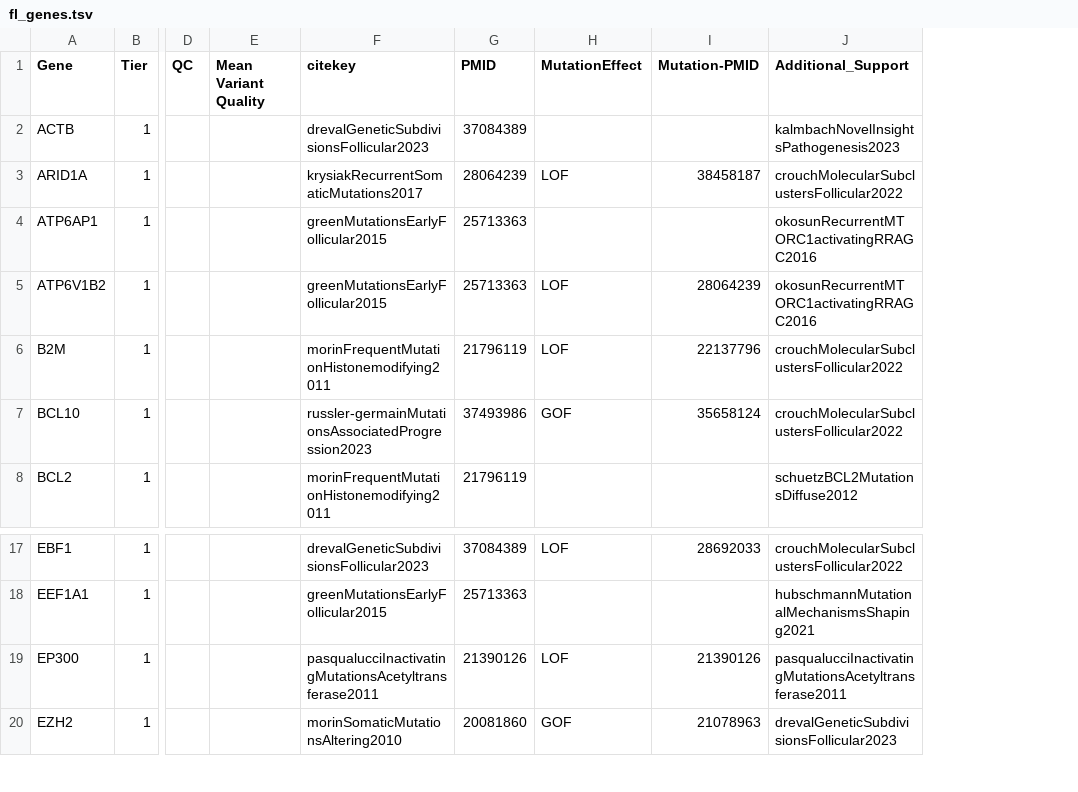
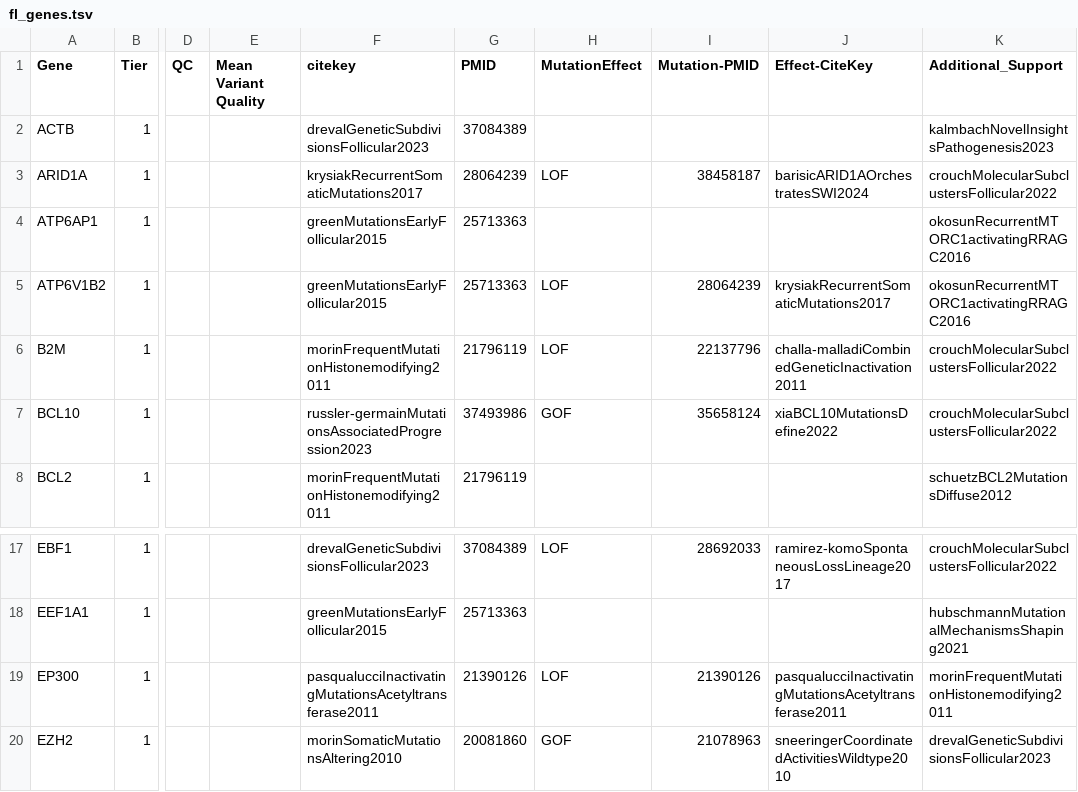
Before and after one commit to morinlab/LLMPP, a TSV file: resources/curated/fl_genes.tsv, drawn as a sheet; only a part is shown, gaps mark what is left out; addresses are those after the commit; the diff names each change by its address in the sheet, - before the commit and + after, or states it on an @@ line.

Commit message:
fix ref

```diff
--- a/resources/curated/fl_genes.tsv
+++ b/resources/curated/fl_genes.tsv
+column J (Effect-CiteKey), rows 3-7: barisicARID1AOrchestratesSWI2024 |  | krysiakRecurrentSomaticMutations2017 | challa-malladiCombinedGeneticInactivation2011 | xiaBCL10MutationsDefine2022; rows 17-20: ramirez-komoSpontaneousLossLineage2017 |  | pasqualucciInactivatingMutationsAcetyltransferase2011 | sneeringerCoordinatedActivitiesWildtype2010
-K19 (Additional_Support): pasqualucciInactivatingMutationsAcetyltransferase2011
+K19 (Additional_Support): morinFrequentMutationHistonemodifying2011
```
